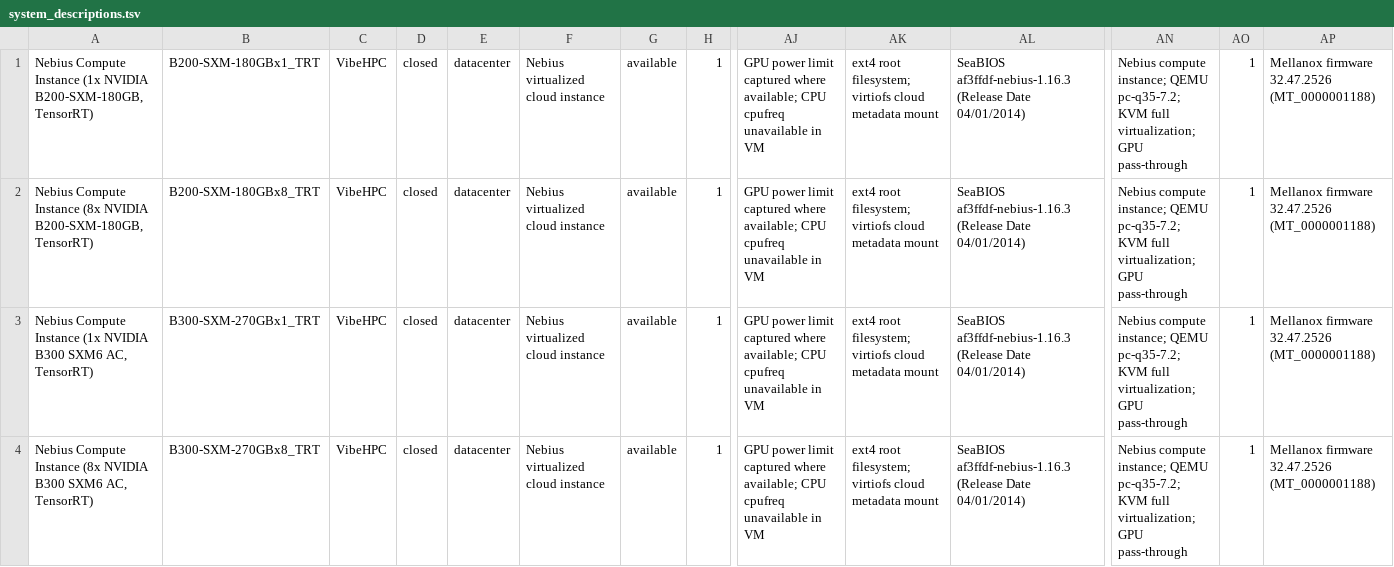
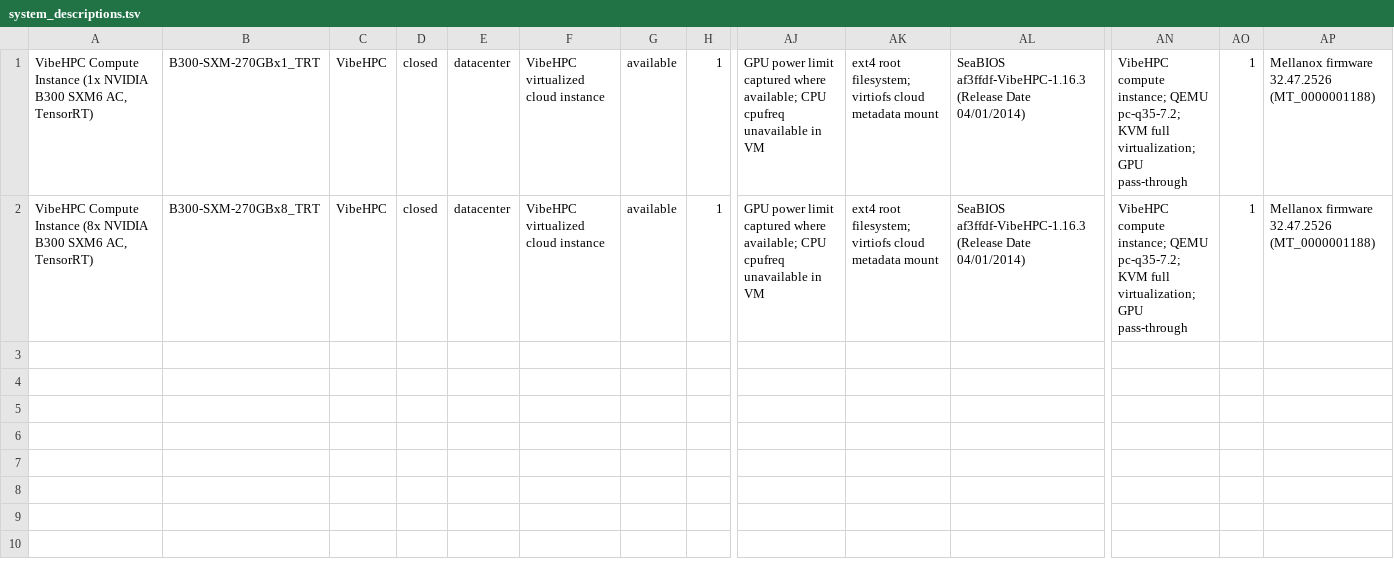
Before and after one commit to lxy-alexander/VibeHPC, a TSV file: systems/system_descriptions.tsv, drawn as a sheet; only a part is shown, gaps mark what is left out; removed rows and columns are numbered as before the commit, all else as after; rows hold the shown columns only; the diff names each change by its address in the sheet, - before the commit and + after, or states it on an @@ line.

Commit message:
fix system json

```diff
--- a/systems/system_descriptions.tsv
+++ b/systems/system_descriptions.tsv
-row 1: Nebius Compute Instance (1x NVIDIA B200-SXM-180GB, TensorRT) | B200-SXM-180GBx1_TRT | VibeHPC | closed | datacenter | Nebius virtualized cloud instance | available | 1 | GPU power limit captured where available; CPU cpufreq unavailable in VM | ext4 root filesystem; virtiofs cloud metadata mount | SeaBIOS af3ffdf-nebius-1.16.3 (Release Date 04/01/2014) | Nebius compute instance; QEMU pc-q35-7.2; KVM full virtualization; GPU pass-through | 1 | Mellanox firmware 32.47.2526 (MT_0000001188)
-row 2: Nebius Compute Instance (8x NVIDIA B200-SXM-180GB, TensorRT) | B200-SXM-180GBx8_TRT | VibeHPC | closed | datacenter | Nebius virtualized cloud instance | available | 1 | GPU power limit captured where available; CPU cpufreq unavailable in VM | ext4 root filesystem; virtiofs cloud metadata mount | SeaBIOS af3ffdf-nebius-1.16.3 (Release Date 04/01/2014) | Nebius compute instance; QEMU pc-q35-7.2; KVM full virtualization; GPU pass-through | 1 | Mellanox firmware 32.47.2526 (MT_0000001188)
-A1: Nebius Compute Instance…
+A1: VibeHPC Compute Instance…
-F1:F2: Nebius virtualized cloud instance
+F1:F2: VibeHPC virtualized cloud instance
-AL1:AL2: SeaBIOS af3ffdf-nebius-1.16.3 (Release Date…
+AL1:AL2: SeaBIOS af3ffdf-VibeHPC-1.16.3 (Release Date…
-AN1:AN2: Nebius compute instance;…
+AN1:AN2: VibeHPC compute instance;…
-A2: Nebius Compute Instance…
+A2: VibeHPC Compute Instance…
```
Also changed, not shown: 4 other files.
